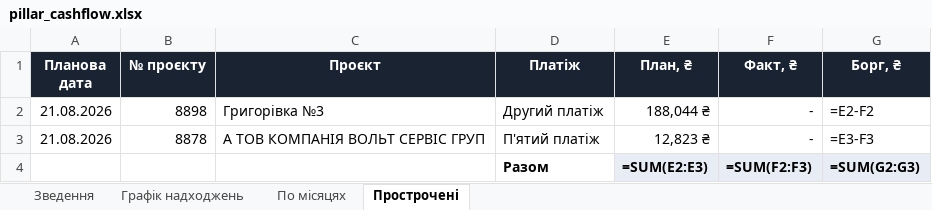
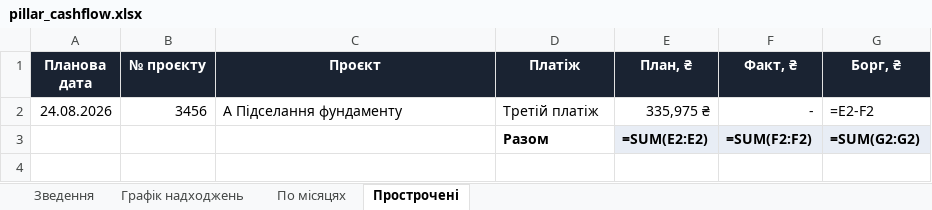
Before and after one commit to aleksandrkhoma-coder/pillar, an Excel workbook: pillar_cashflow.xlsx, sheet Прострочені, drawn as a sheet; values as stored, in another font and other column widths than the file's, no borders; formulas without a stored value are shown as written; removed rows and columns are numbered as before the commit, all else as after; the diff names each change by its address in the sheet, - before the commit and + after, or states it on an @@ line.

```diff
--- a/pillar_cashflow.xlsx (sheet Прострочені)
+++ b/pillar_cashflow.xlsx (sheet Прострочені)
-row 2: 21.08.2026 | 8898 | Григорівка №3 | Другий платіж | 188,044 ₴ | - | =E2-F2
-row 3: 21.08.2026 | 8878 | А ТОВ КОМПАНІЯ ВОЛЬТ СЕРВІС ГРУП | П'ятий платіж | 12,823 ₴ | - | =E3-F3
+row 2: 24.08.2026 | 3456 | А Підселання фундаменту | Третій платіж | 335,975 ₴ | - | =E2-F2
-E3 (План, ₴): =SUM(E2:E3)
+E3 (План, ₴): =SUM(E2:E2)
-F3 (Факт, ₴): =SUM(F2:F3)
+F3 (Факт, ₴): =SUM(F2:F2)
-G3 (Борг, ₴): =SUM(G2:G3)
+G3 (Борг, ₴): =SUM(G2:G2)
```
Also changed, not shown: sheet Графік надходжень, sheet Зведення, hidden cells, 9 other files.
